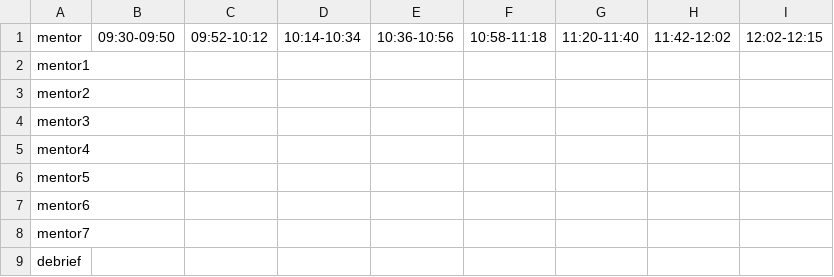
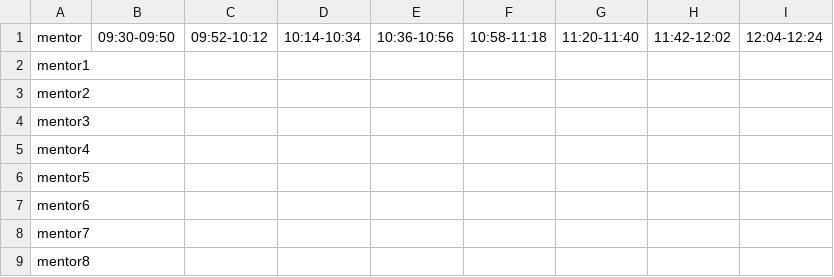
Before and after one commit to BeakerStreet/ts-mm-calenderer, a CSV file: config/meeting_config.csv, drawn as a sheet.

```diff
--- a/config/meeting_config.csv
+++ b/config/meeting_config.csv
@@ -1,2 +1,2 @@
-mentor,09:30-09:50,09:52-10:12,10:14-10:34,10:36-10:56,10:58-11:18,11:20-11:40,11:42-12:02,12:02-12:15
+mentor,09:30-09:50,09:52-10:12,10:14-10:34,10:36-10:56,10:58-11:18,11:20-11:40,11:42-12:02,12:04-12:24
 mentor1,,,,,,,
@@ -8,2 +8,2 @@ mentor6,,,,,,,
 mentor7,,,,,,,
-debrief,,,,,,,
+mentor8,,,,,,,
```
Also changed, not shown: config/companies.csv.
